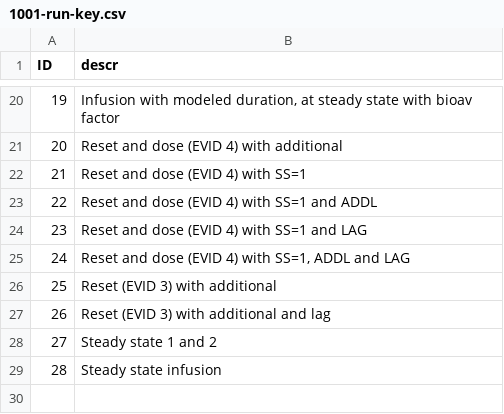
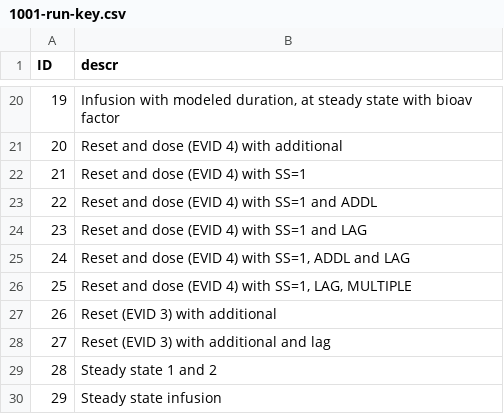
Before and after one commit to mrgsolve/nmtests, a CSV file: dosing/results/1001-run-key.csv, drawn as a sheet; only a part is shown, gaps mark what is left out; addresses are those after the commit; the diff names each change by its address in the sheet, - before the commit and + after, or states it on an @@ line.

```diff
--- a/dosing/results/1001-run-key.csv
+++ b/dosing/results/1001-run-key.csv
+row 26: 25 | Reset and dose (EVID 4) with SS=1, LAG, MULTIPLE
@@ column A (ID) renumbered from row 27 down @@
```
Also changed, not shown: dosing/1001/1001/NM_run1/1001.csv, dosing/data/1001.csv, 22 other files.
